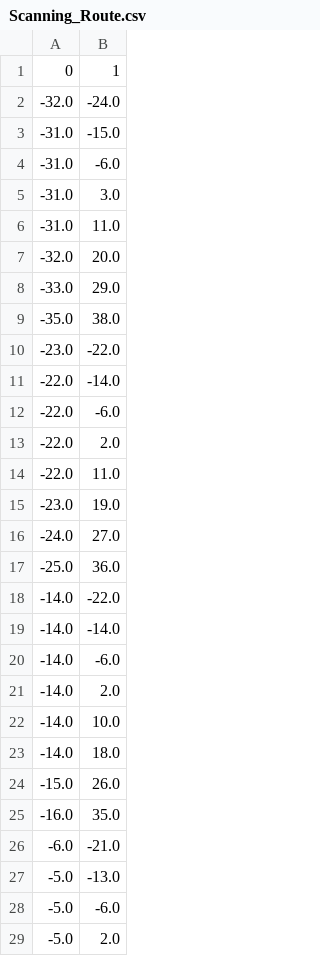
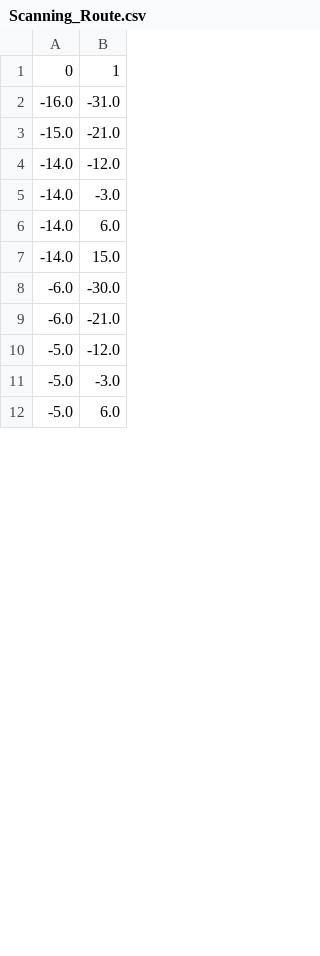
Before and after one commit to Hydrogen-Line-Telescope/HLT, a CSV file: Route Data/Scanning_Route.csv, drawn as a sheet; only a part is shown; the diff covers the shown part only.

```diff
--- a/Route Data/Scanning_Route.csv
+++ b/Route Data/Scanning_Route.csv
@@ -1,29 +1,12 @@
 0,1
--32.0,-24.0
--31.0,-15.0
--31.0,-6.0
--31.0,3.0
--31.0,11.0
--32.0,20.0
--33.0,29.0
--35.0,38.0
--23.0,-22.0
--22.0,-14.0
--22.0,-6.0
--22.0,2.0
--22.0,11.0
--23.0,19.0
--24.0,27.0
--25.0,36.0
--14.0,-22.0
--14.0,-14.0
--14.0,-6.0
--14.0,2.0
--14.0,10.0
--14.0,18.0
--15.0,26.0
--16.0,35.0
+-16.0,-31.0
+-15.0,-21.0
+-14.0,-12.0
+-14.0,-3.0
+-14.0,6.0
+-14.0,15.0
+-6.0,-30.0
 -6.0,-21.0
--5.0,-13.0
--5.0,-6.0
--5.0,2.0
+-5.0,-12.0
+-5.0,-3.0
+-5.0,6.0
```
Also changed, not shown: 12 added rows, 39 removed rows and 13 edited cells elsewhere in this file, 12 other files.
